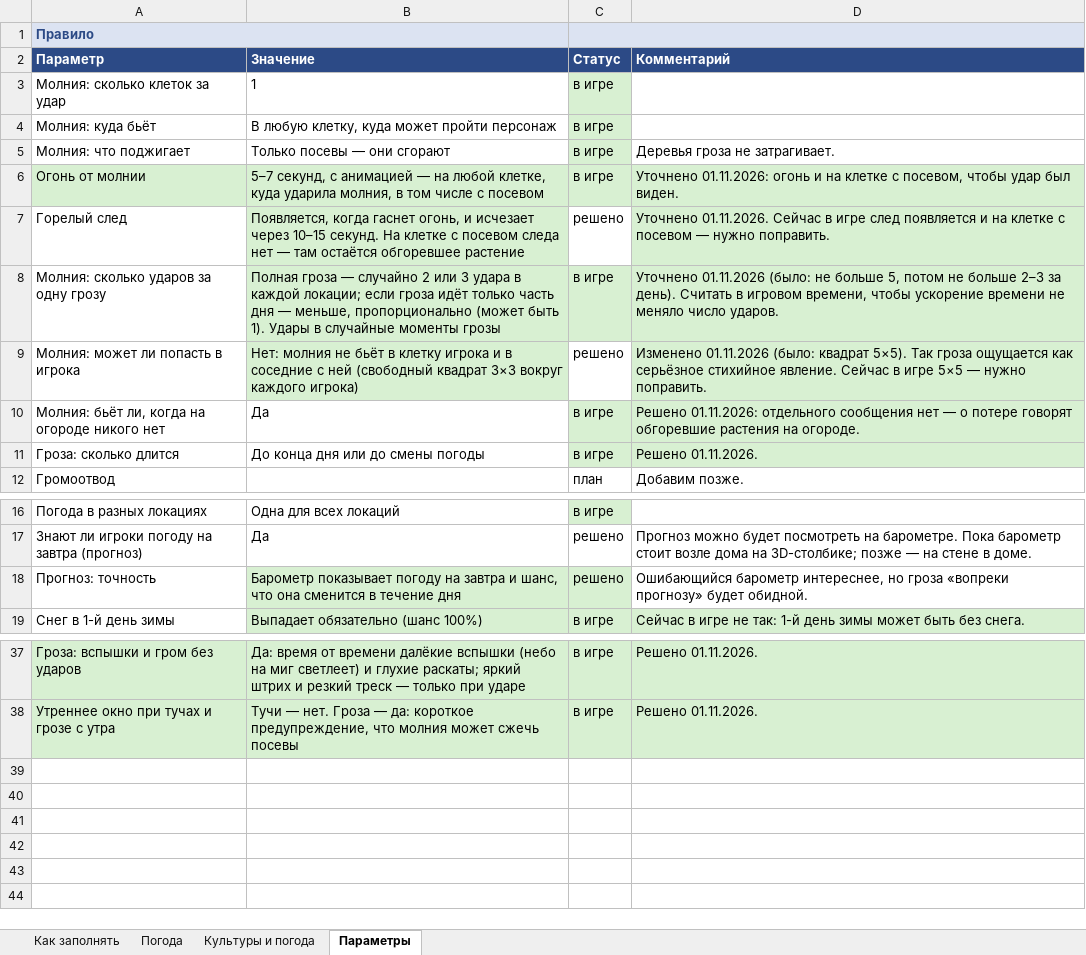
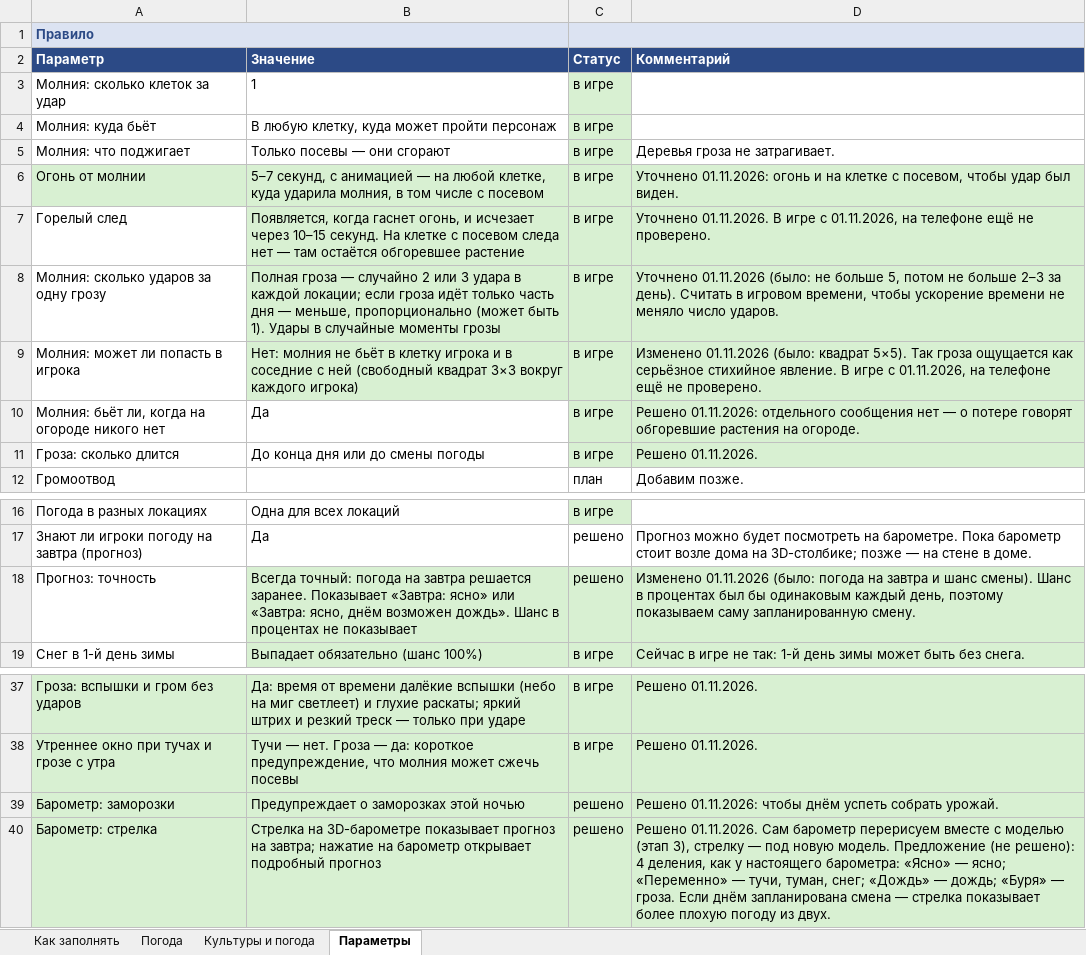
Before and after one commit to Japshinobi/Test, an Excel workbook: design/weather.xlsx, sheet Параметры, drawn as a sheet; only a part is shown, gaps mark what is left out; values as stored, in another font and other column widths than the file's, no borders; the diff names each change by its address in the sheet, - before the commit and + after, or states it on an @@ line.

Commit message:
Update weather.xlsx

```diff
--- a/design/weather.xlsx (sheet Параметры)
+++ b/design/weather.xlsx (sheet Параметры)
-C7 (Статус): решено
+C7 (Статус): в игре
-C7 fill: none
+C7 fill: #D8F0D2
-D7 (Комментарий): Уточнено 01.11.2026. Сейчас в игре след появляется и на клетке с посевом — нужно поправить.
+D7 (Комментарий): Уточнено 01.11.2026. В игре с 01.11.2026, на телефоне ещё не проверено.
-C9 (Статус): решено
+C9 (Статус): в игре
-C9 fill: none
+C9 fill: #D8F0D2
-D9 (Комментарий): …стихийное явление. Сейчас в игре 5×5 — нужно поправить.
+D9 (Комментарий): …стихийное явление. В игре с 01.11.2026, на телефоне ещё не проверено.
-B18 (Значение): Барометр показывает погоду на завтра и шанс, что она сменится в течение дня
+B18 (Значение): Всегда точный: погода на завтра решается заранее. Показывает «Завтра: ясно» или «Завтра: ясно, днём возможен дождь». Шанс в процентах не показывает
-D18 (Комментарий): Ошибающийся барометр интереснее, но гроза «вопреки прогнозу» будет обидной.
+D18 (Комментарий): Изменено 01.11.2026 (было: погода на завтра и шанс смены). Шанс в процентах был бы одинаковым каждый день, поэтому показываем саму запланированную смену.
-D18 fill: none
+D18 fill: #D8F0D2
+row 39: Барометр: заморозки | Предупреждает о заморозках этой ночью | решено | Решено 01.11.2026: чтобы днём успеть собрать урожай.
+row 40: Барометр: стрелка | Стрелка на 3D-барометре показывает прогноз на завтра; нажатие на барометр открывает подробный прогноз | решено | Решено 01.11.2026. Сам барометр перерисуем вместе с моделью (этап 3), стрелку — под новую модель. Предложение (не решено): 4 деления, как у настоящего барометра: «Ясно» — ясно; «Переменно» — тучи, туман, снег; «Дождь» — дождь; «Буря» — гроза. Если днём запланирована смена — стрелка показывает более плохую погоду из двух.
```
Also changed, not shown: sheet Как заполнять, sheet Погода.
